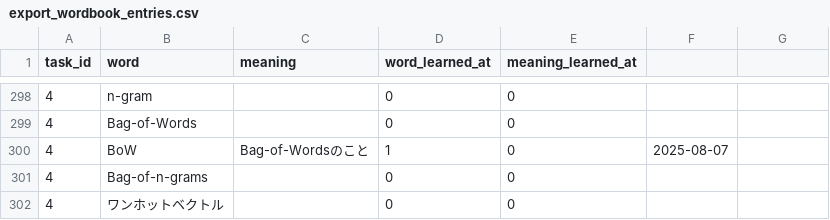
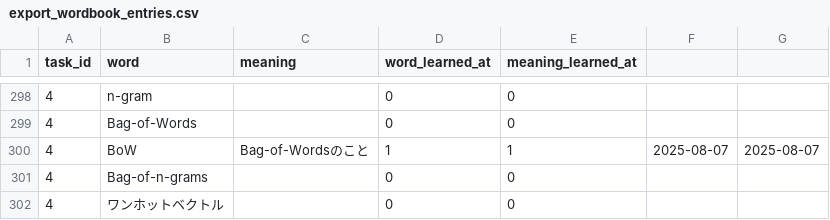
Before and after one commit to MikiKumagai/progress_management, a CSV file: db/export_wordbook_entries.csv, drawn as a sheet; only a part is shown, gaps mark what is left out; the diff covers the shown part only.

```diff
--- a/db/export_wordbook_entries.csv
+++ b/db/export_wordbook_entries.csv
@@ -299,3 +299,3 @@ task_id,word,meaning,word_learned_at,meaning_learned_at
 4,Bag-of-Words,,0,0,,
-4,BoW,Bag-of-Wordsのこと,1,0,2025-08-07,
+4,BoW,Bag-of-Wordsのこと,1,1,2025-08-07,2025-08-07
 4,Bag-of-n-grams,,0,0,,
```
Also changed, not shown: 1 removed row and 11 edited cells elsewhere in this file, db/export_progresses.csv, db/export_tasks.csv, 3 other files.
